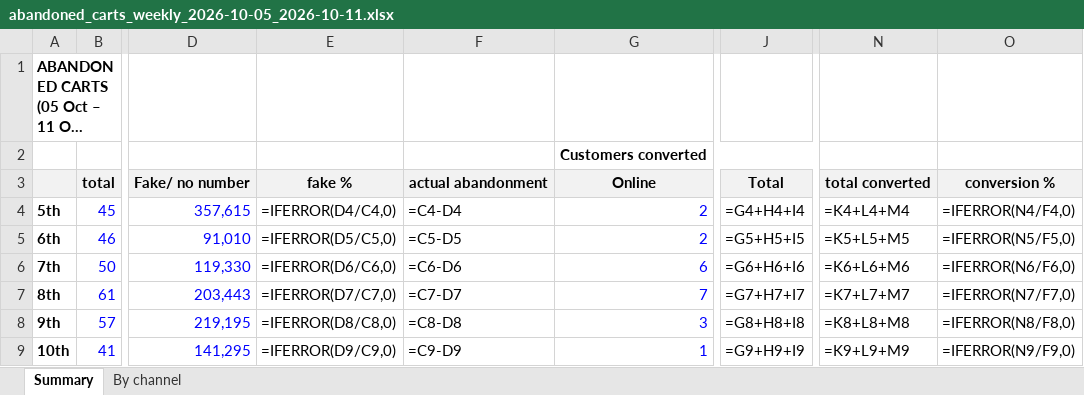
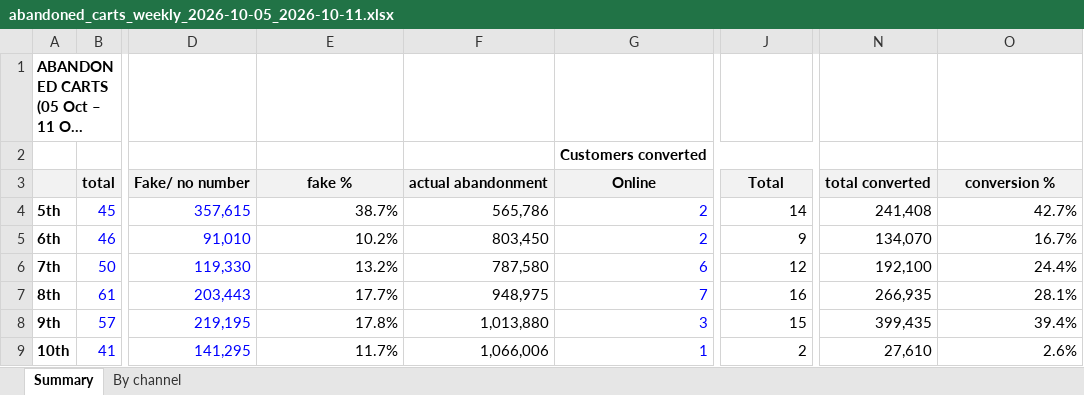
Before and after one commit to Aryan-Arya05/mulmulos-data, an Excel workbook: reports/abandoned-carts/abandoned_carts_weekly_2026-10-05_2026-10-11.xlsx, sheet Summary, drawn as a sheet; only a part is shown, gaps mark what is left out; long unchanged cells end in …; values as stored, in another font and other column widths than the file's, no borders; formulas without a stored value are shown as written; the diff covers the shown part only; the diff names each change by its address in the sheet, - before the commit and + after, or states it on an @@ line.

Commit message:
abandoned carts: weekly 2026-11-09

```diff
--- a/reports/abandoned-carts/abandoned_carts_weekly_2026-10-05_2026-10-11.xlsx (sheet Summary)
+++ b/reports/abandoned-carts/abandoned_carts_weekly_2026-10-05_2026-10-11.xlsx (sheet Summary)
-E4: =IFERROR(D4/C4,0)
+E4: 38.7%
-F4: =C4-D4
+F4: 565,786
-J4: =G4+H4+I4
+J4: 14
-N4: =K4+L4+M4
+N4: 241,408
-O4: =IFERROR(N4/F4,0)
+O4: 42.7%
-E5: =IFERROR(D5/C5,0)
+E5: 10.2%
-F5: =C5-D5
+F5: 803,450
-J5: =G5+H5+I5
+J5: 9
-N5: =K5+L5+M5
+N5: 134,070
-O5: =IFERROR(N5/F5,0)
+O5: 16.7%
-E6: =IFERROR(D6/C6,0)
+E6: 13.2%
-F6: =C6-D6
+F6: 787,580
-J6: =G6+H6+I6
+J6: 12
-N6: =K6+L6+M6
+N6: 192,100
-O6: =IFERROR(N6/F6,0)
+O6: 24.4%
-E7: =IFERROR(D7/C7,0)
+E7: 17.7%
-F7: =C7-D7
+F7: 948,975
-J7: =G7+H7+I7
+J7: 16
-N7: =K7+L7+M7
+N7: 266,935
-O7: =IFERROR(N7/F7,0)
+O7: 28.1%
-E8: =IFERROR(D8/C8,0)
+E8: 17.8%
-F8: =C8-D8
+F8: 1,013,880
-J8: =G8+H8+I8
+J8: 15
-N8: =K8+L8+M8
+N8: 399,435
-O8: =IFERROR(N8/F8,0)
+O8: 39.4%
-E9: =IFERROR(D9/C9,0)
+E9: 11.7%
-F9: =C9-D9
+F9: 1,066,006
-J9: =G9+H9+I9
+J9: 2
-N9: =K9+L9+M9
+N9: 27,610
-O9: =IFERROR(N9/F9,0)
+O9: 2.6%
```
Also changed, not shown: 19 edited cells elsewhere in this sheet, sheet By channel, reports/abandoned-carts/abandoned_carts_weekly_2026-09-21_2026-09-27.xlsx, reports/abandoned-carts/abandoned_carts_weekly_2026-09-28_2026-10-04.xlsx, 6 other files.
